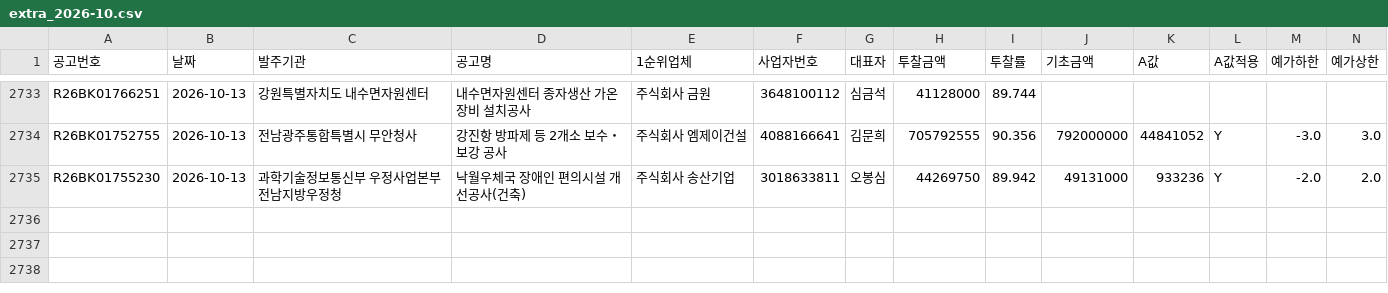
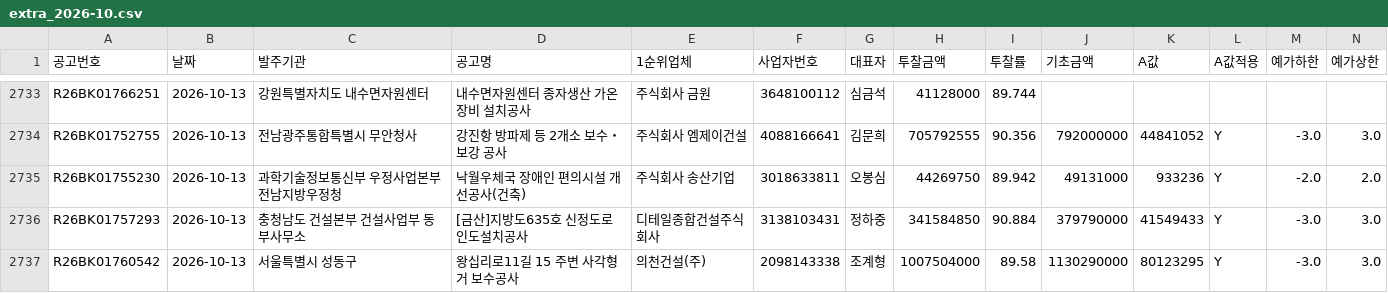
Before and after one commit to kimmyounghwan/K-conmap, a CSV file: data/extra_2026-10.csv, drawn as a sheet; only a part is shown, gaps mark what is left out; rows hold the shown columns only; the diff names each change by its address in the sheet, - before the commit and + after, or states it on an @@ line.

```diff
--- a/data/extra_2026-10.csv
+++ b/data/extra_2026-10.csv
+row 2736: R26BK01757293 | 2026-10-13 | 충청남도 건설본부 건설사업부 동부사무소 | [금산]지방도635호 신정도로 인도설치공사 | 디테일종합건설주식회사 | 3138103431 | 정하중 | 341584850 | 90.884 | 379790000 | 41549433 | Y | -3.0 | 3.0
+row 2737: R26BK01760542 | 2026-10-13 | 서울특별시 성동구 | 왕십리로11길 15 주변 사각형거 보수공사 | 의천건설(주) | 2098143338 | 조계형 | 1007504000 | 89.58 | 1130290000 | 80123295 | Y | -3.0 | 3.0
```
Also changed, not shown: 1 other file.
